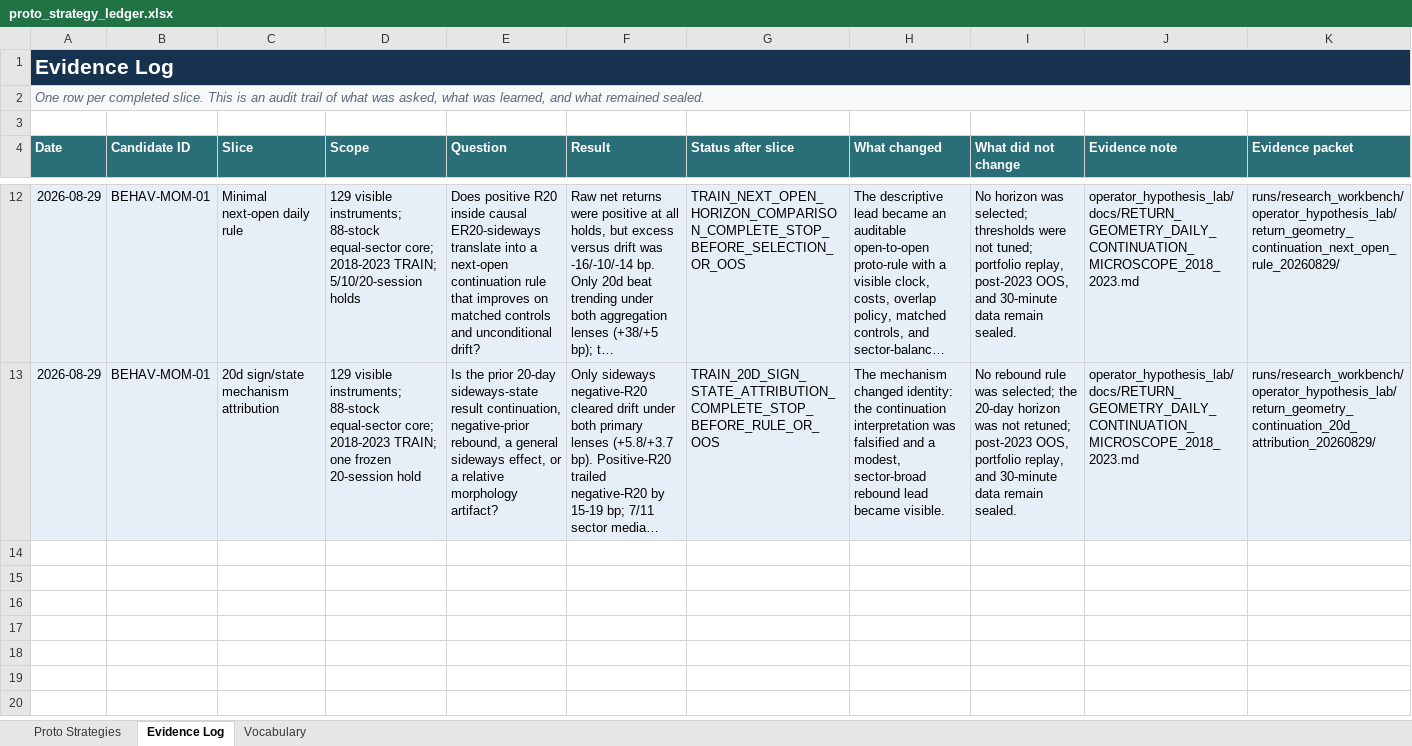
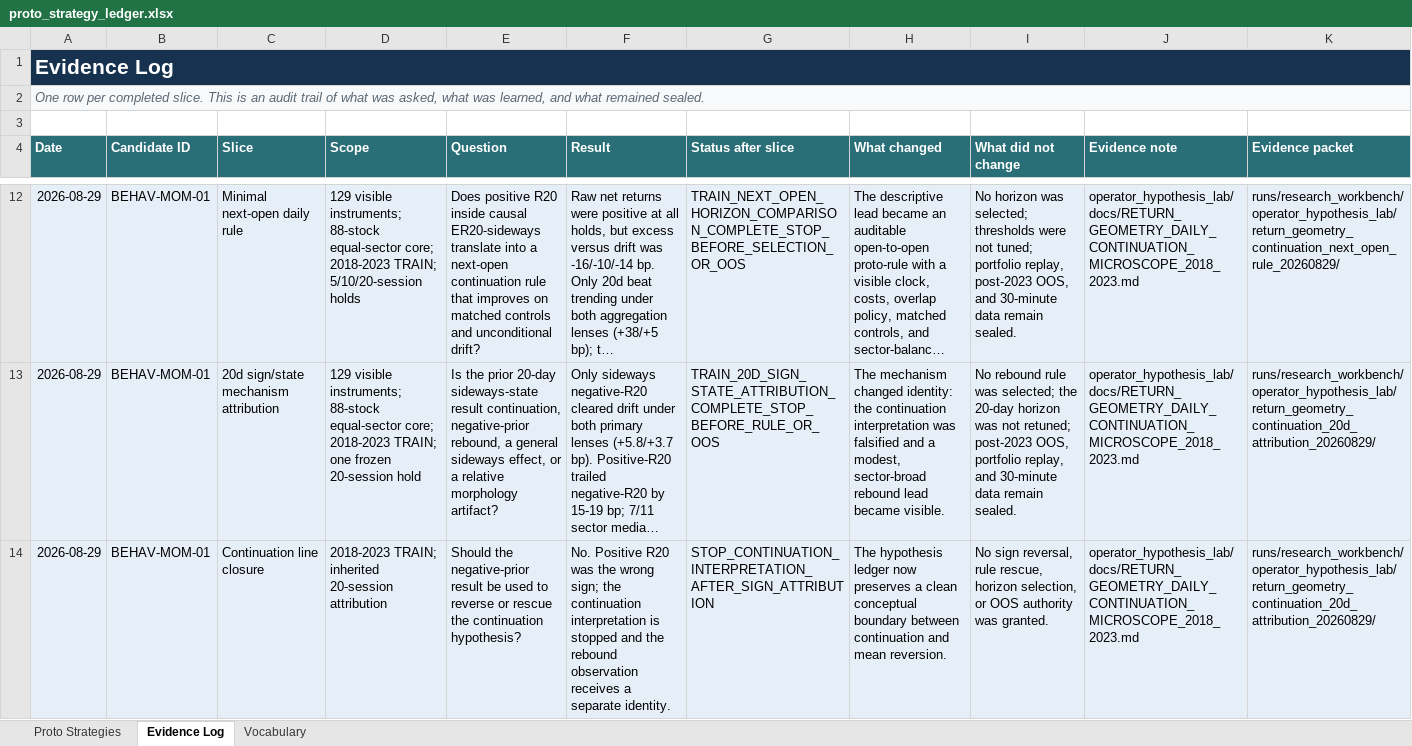
Before and after one commit to Francisc0Franc0/Time-Series-Modeling-Gen5, an Excel workbook: operator_hypothesis_lab/registries/proto_strategy_ledger.xlsx, sheet Evidence Log, drawn as a sheet; only a part is shown, gaps mark what is left out; long unchanged cells end in …; values as stored, in another font and other column widths than the file's, no borders; table styles not drawn; the diff covers the shown part only; the diff names each change by its address in the sheet, - before the commit and + after, or states it on an @@ line.

Commit message:
Open the sideways loss rebound baseline

```diff
--- a/operator_hypothesis_lab/registries/proto_strategy_ledger.xlsx (sheet Evidence Log)
+++ b/operator_hypothesis_lab/registries/proto_strategy_ledger.xlsx (sheet Evidence Log)
+row 14: 2026-08-29 | BEHAV-MOM-01 | Continuation line closure | 2018-2023 TRAIN; inherited 20-session attribution | Should the negative-prior result be used to reverse or rescue the continuation hypothesis? | No. Positive R20 was the wrong sign; the continuation interpretation is stopped and the rebound observation receives a separate identity. | STOP_CONTINUATION_INTERPRETATION_AFTER_SIGN_ATTRIBUTION | The hypothesis ledger now preserves a clean conceptual boundary between continuation and mean reversion. | No sign reversal, rule rescue, horizon selection, or OOS authority was granted. | operator_hypothesis_lab/docs/RETURN_GEOMETRY_DAILY_CONTINUATION_MICROSCOPE_2018_2023.md | runs/research_workbench/operator_hypothesis_lab/return_geometry_continuation_20d_attribution_20260829/
```
Also changed, not shown: 1 added row elsewhere in this sheet, sheet Proto Strategies, 10 other files.
